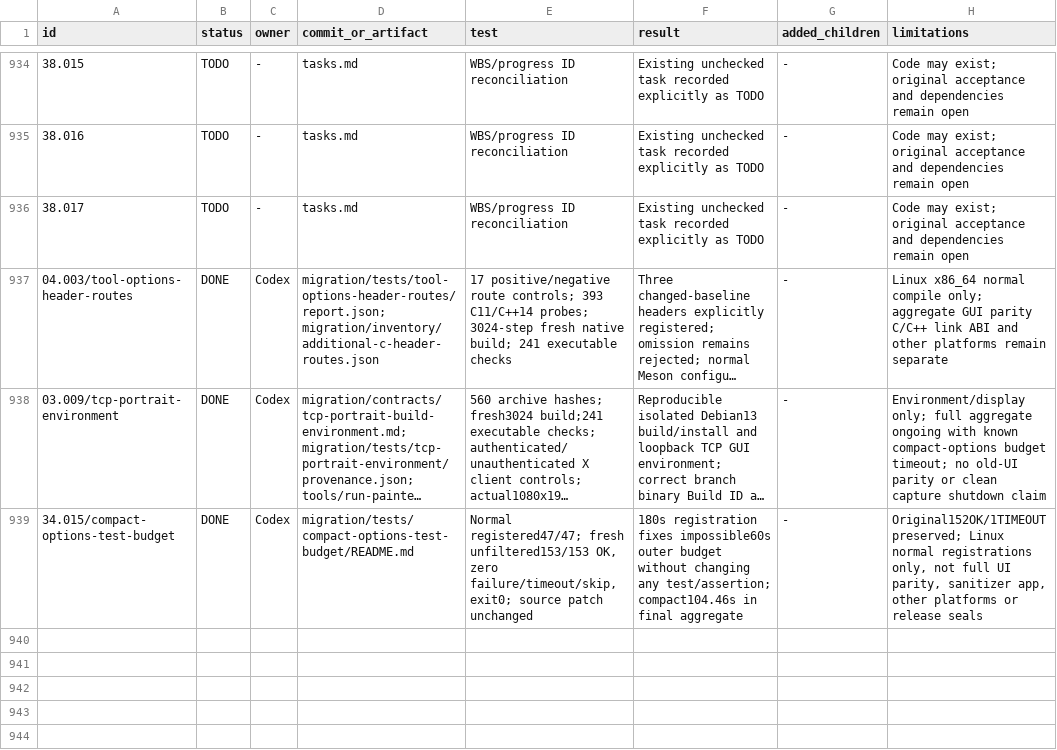
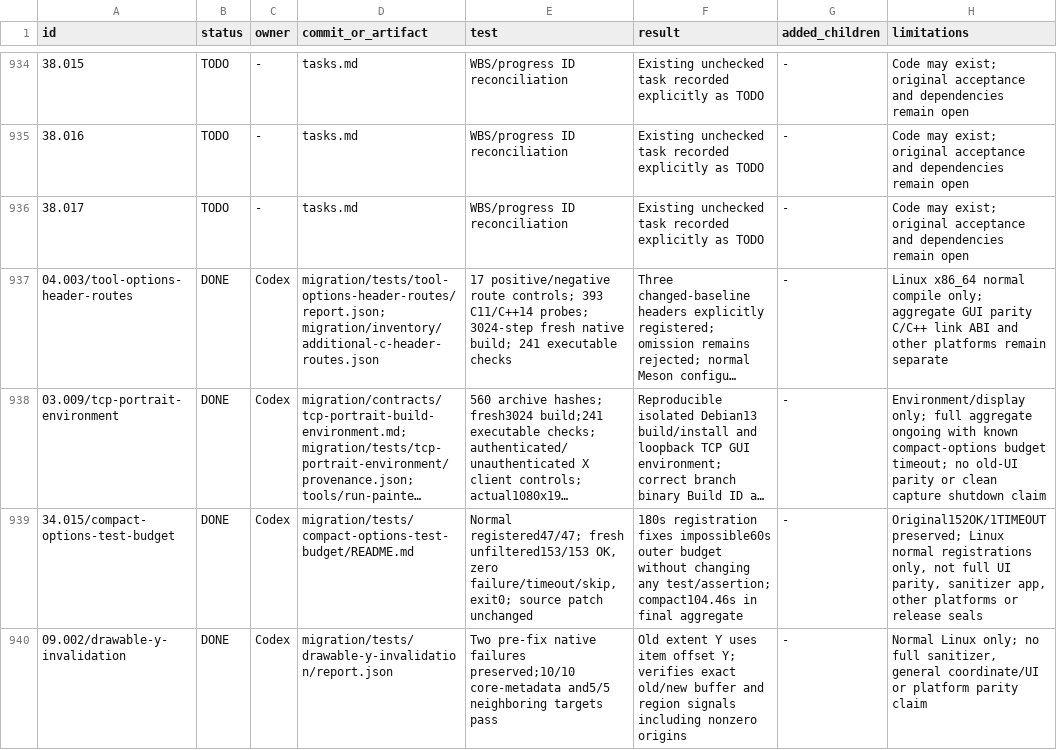
Before and after one commit to seagetch/gimp-painter, a TSV file: migration/progress.tsv, drawn as a sheet; only a part is shown, gaps mark what is left out; long unchanged cells end in ….

Commit message:
Fix old drawable Y extent during buffer replacement

```diff
--- a/migration/progress.tsv
+++ b/migration/progress.tsv
@@ -939 +939,2 @@ id	status	owner	commit_or_artifact	test	result	added_children	limitations
 34.015/compact-options-test-budget	DONE	Codex	migration/tests/compact-options-test-budget/README.md	Normal registered47/47; fresh unfiltered153/153 OK, zero failure/timeout/skip, exit0; source patch unchanged	180s registration fixes impossible60s outer budget without changing any test/assertion; compact104.46s in final aggregate	-	Original152OK/1TIMEOUT preserved; Linux normal registrations only, not full UI parity, sanitizer app, other platforms or release seals
+09.002/drawable-y-invalidation	DONE	Codex	migration/tests/drawable-y-invalidation/report.json	Two pre-fix native failures preserved;10/10 core-metadata and5/5 neighboring targets pass	Old extent Y uses item offset Y; verifies exact old/new buffer and region signals including nonzero origins	-	Normal Linux only; no full sanitizer, general coordinate/UI or platform parity claim
```
Also changed, not shown: 5 other files.
